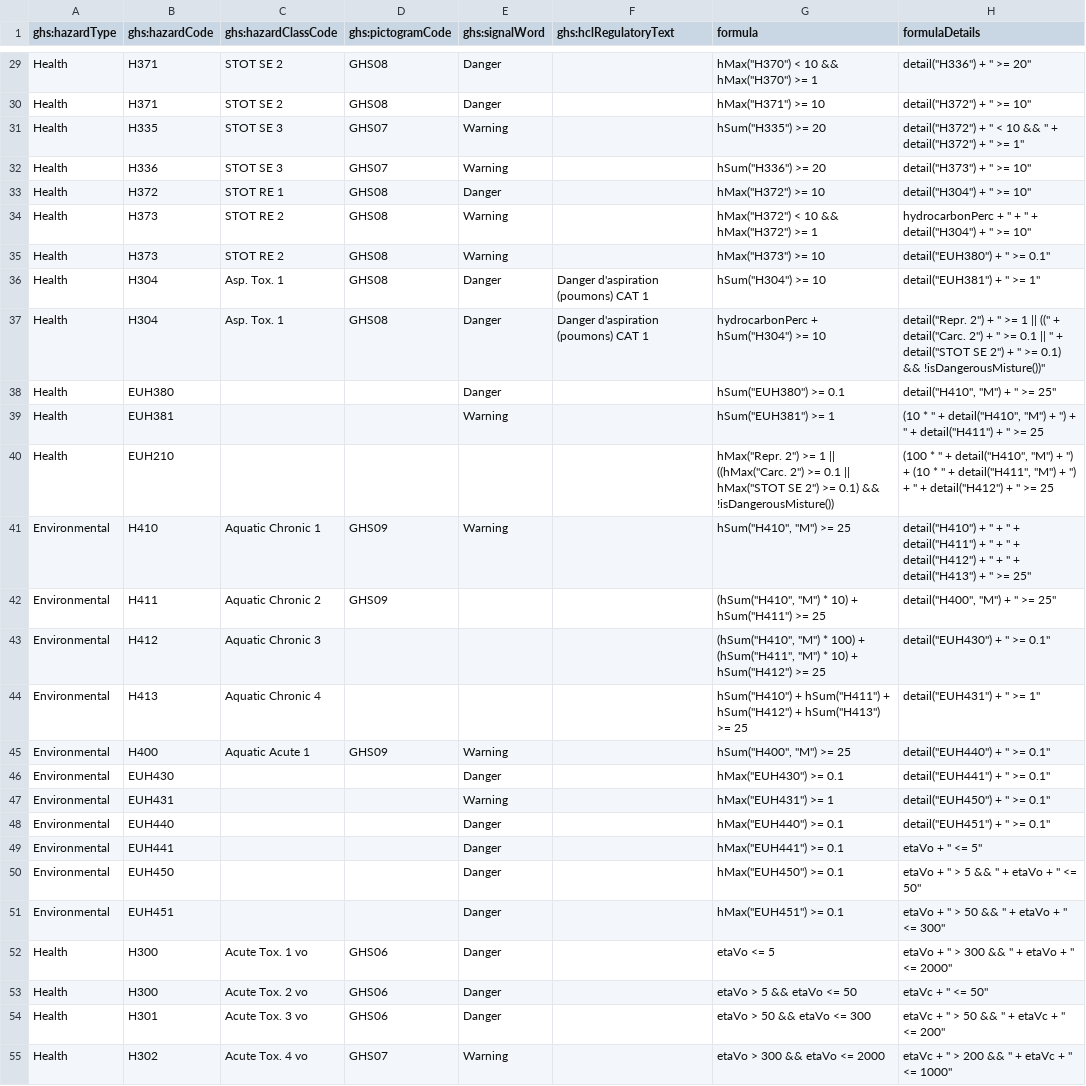
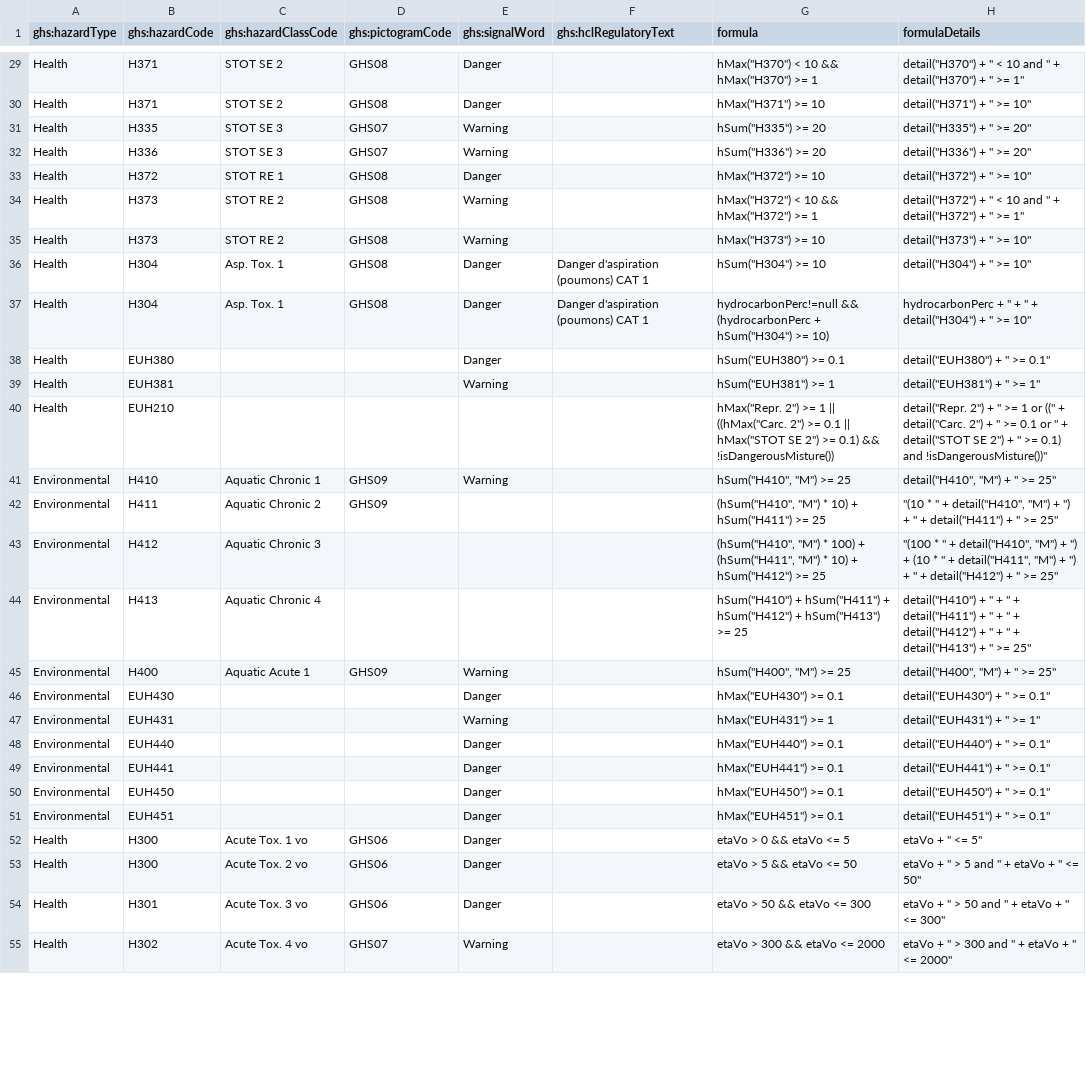
Before and after one commit to becpg/becpg-community, a CSV file: becpg-plm/becpg-plm-core/src/main/resources/beCPG/databases/clp/hazard_classification_rules_2024.csv, drawn as a sheet; only a part is shown, gaps mark what is left out; the diff covers the shown part only; the diff names each change by its address in the sheet, - before the commit and + after, or states it on an @@ line.

```diff
--- a/becpg-plm/becpg-plm-core/src/main/resources/beCPG/databases/clp/hazard_classification_rules_2024.csv
+++ b/becpg-plm/becpg-plm-core/src/main/resources/beCPG/databases/clp/hazard_classification_rules_2024.csv
-H29 (formulaDetails): detail("H336") + " >= 20"
+H29 (formulaDetails): detail("H370") + " < 10 and " + detail("H370") + " >= 1"
-H30 (formulaDetails): detail("H372") + " >= 10"
+H30 (formulaDetails): detail("H371") + " >= 10"
-H31 (formulaDetails): detail("H372") + " < 10 && " + detail("H372") + " >= 1"
+H31 (formulaDetails): detail("H335") + " >= 20"
-H32 (formulaDetails): detail("H373") + " >= 10"
+H32 (formulaDetails): detail("H336") + " >= 20"
-H33 (formulaDetails): detail("H304") + " >= 10"
+H33 (formulaDetails): detail("H372") + " >= 10"
-H34 (formulaDetails): hydrocarbonPerc + " + " + detail("H304") + " >= 10"
+H34 (formulaDetails): detail("H372") + " < 10 and " + detail("H372") + " >= 1"
-H35 (formulaDetails): detail("EUH380") + " >= 0.1"
+H35 (formulaDetails): detail("H373") + " >= 10"
-H36 (formulaDetails): detail("EUH381") + " >= 1"
+H36 (formulaDetails): detail("H304") + " >= 10"
-G37 (formula): hydrocarbonPerc + hSum("H304") >= 10
+G37 (formula): hydrocarbonPerc!=null && (hydrocarbonPerc + hSum("H304") >= 10)
-H37 (formulaDetails): detail("Repr. 2") + " >= 1 || ((" + detail("Carc. 2") + " >= 0.1 || " + detail("STOT SE 2") + " >= 0.1) && !isDangerousMisture())"
+H37 (formulaDetails): hydrocarbonPerc + " + " + detail("H304") + " >= 10"
-H38 (formulaDetails): detail("H410", "M") + " >= 25"
+H38 (formulaDetails): detail("EUH380") + " >= 0.1"
-H39 (formulaDetails): (10 * " + detail("H410", "M") + ") + " + detail("H411") + " >= 25
+H39 (formulaDetails): detail("EUH381") + " >= 1"
-H40 (formulaDetails): (100 * " + detail("H410", "M") + ") + (10 * " + detail("H411", "M") + ") + " + detail("H412") + " >= 25
+H40 (formulaDetails): detail("Repr. 2") + " >= 1 or ((" + detail("Carc. 2") + " >= 0.1 or " + detail("STOT SE 2") + " >= 0.1) and !isDangerousMisture())"
-H41 (formulaDetails): detail("H410") + " + " + detail("H411") + " + " + detail("H412") + " + " + detail("H413") + "…
+H41 (formulaDetails): detail("H410", "M") + "…
-H42 (formulaDetails): detail("H400", "M") + "…
+H42 (formulaDetails): "(10 * " + detail("H410", "M") + ") + " + detail("H411") + "…
-H43 (formulaDetails): detail("EUH430") + " >= 0.1"
+H43 (formulaDetails): "(100 * " + detail("H410", "M") + ") + (10 * " + detail("H411", "M") + ") + " + detail("H412") + " >= 25"
-H44 (formulaDetails): detail("EUH431") + " >= 1"
+H44 (formulaDetails): detail("H410") + " + " + detail("H411") + " + " + detail("H412") + " + " + detail("H413") + " >= 25"
-H45 (formulaDetails): detail("EUH440") + " >= 0.1"
+H45 (formulaDetails): detail("H400", "M") + " >= 25"
-H46 (formulaDetails): detail("EUH441") + " >= 0.1"
+H46 (formulaDetails): detail("EUH430") + " >= 0.1"
-H47 (formulaDetails): detail("EUH450") + " >= 0.1"
+H47 (formulaDetails): detail("EUH431") + " >= 1"
-H48 (formulaDetails): detail("EUH451") + " >= 0.1"
+H48 (formulaDetails): detail("EUH440") + " >= 0.1"
-H49 (formulaDetails): etaVo + " <= 5"
+H49 (formulaDetails): detail("EUH441") + " >= 0.1"
-H50 (formulaDetails): etaVo + " > 5 && " + etaVo + " <= 50"
+H50 (formulaDetails): detail("EUH450") + " >= 0.1"
-H51 (formulaDetails): etaVo + " > 50 && " + etaVo + " <= 300"
+H51 (formulaDetails): detail("EUH451") + " >= 0.1"
-G52 (formula): etaVo <= 5
+G52 (formula): etaVo > 0 && etaVo <= 5
-H52 (formulaDetails): etaVo + " > 300 && " + etaVo + " <= 2000"
+H52 (formulaDetails): etaVo + " <= 5"
-H53 (formulaDetails): etaVc + " <= 50"
+H53 (formulaDetails): etaVo + " > 5 and " + etaVo + " <= 50"
-H54 (formulaDetails): etaVc + " > 50 && " + etaVc + " <= 200"
+H54 (formulaDetails): etaVo + " > 50 and " + etaVo + " <= 300"
-H55 (formulaDetails): etaVc + " > 200 && " + etaVc + " <= 1000"
+H55 (formulaDetails): etaVo + " > 300 and " + etaVo + " <= 2000"
```
Also changed, not shown: 37 edited cells elsewhere in this file, 31 other files.
